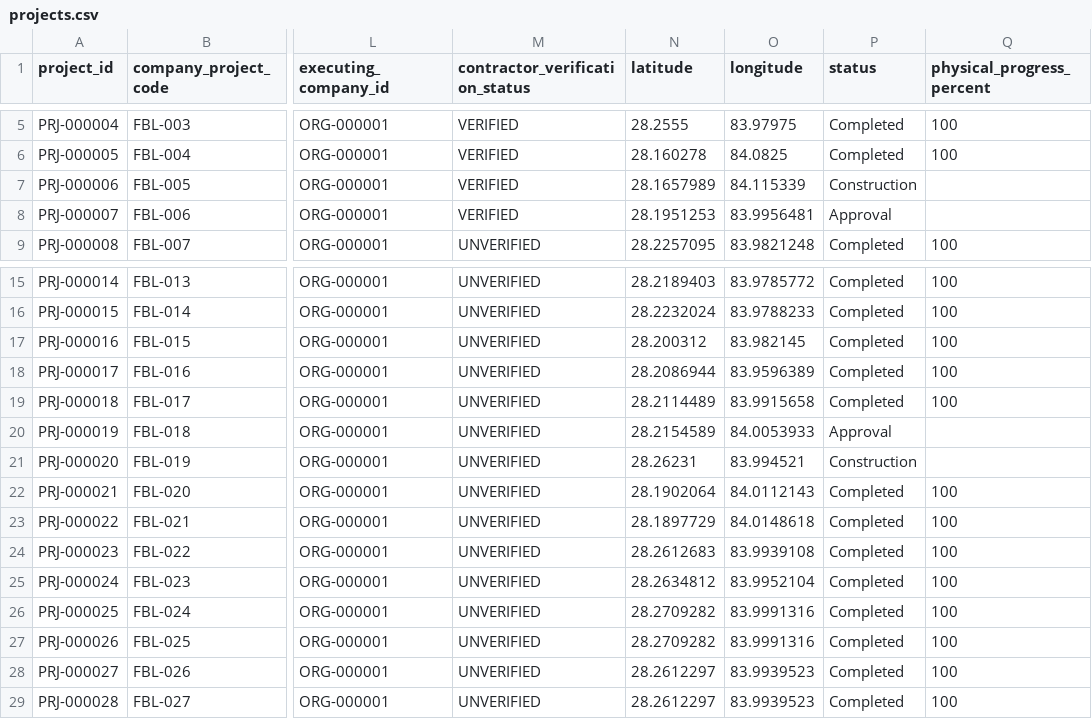
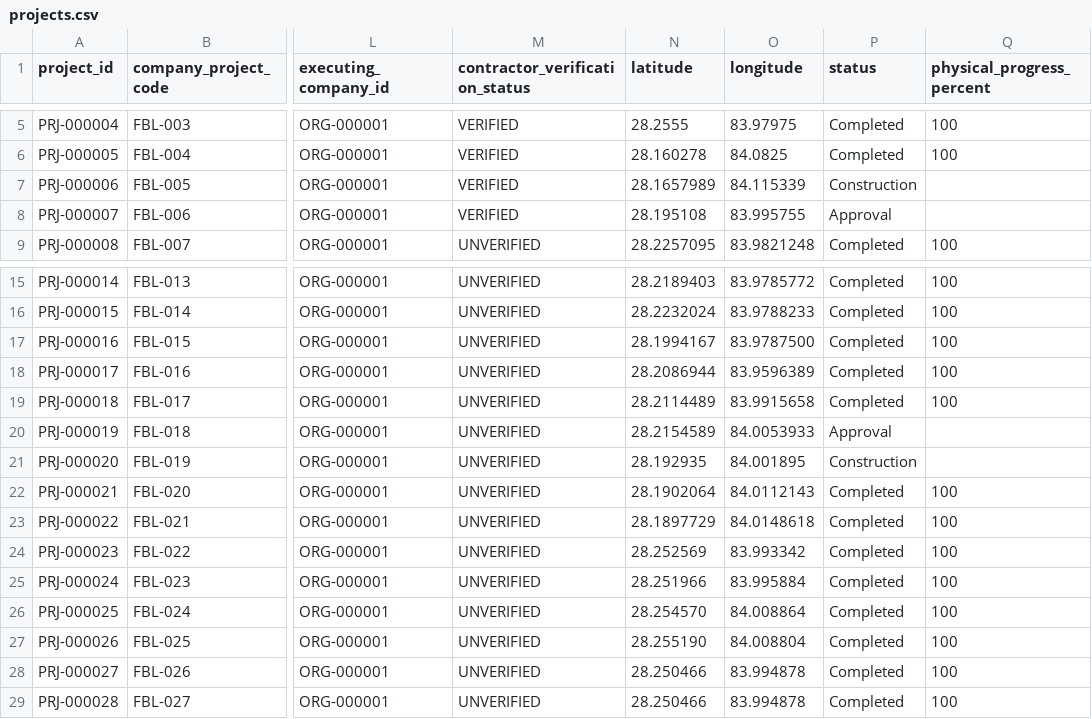
Before and after one commit to FabinGurung/jp-ecosystem-project-map-v1, a CSV file: projects.csv, drawn as a sheet; only a part is shown, gaps mark what is left out; the diff names each change by its address in the sheet, - before the commit and + after, or states it on an @@ line.

Commit message:
Apply second verified coordinate review

```diff
--- a/projects.csv
+++ b/projects.csv
-N8 (latitude): 28.1951253
+N8 (latitude): 28.195108
-O8 (longitude): 83.9956481
+O8 (longitude): 83.995755
-N17 (latitude): 28.200312
+N17 (latitude): 28.1994167
-O17 (longitude): 83.982145
+O17 (longitude): 83.9787500
-N21 (latitude): 28.26231
+N21 (latitude): 28.192935
-O21 (longitude): 83.994521
+O21 (longitude): 84.001895
-N24 (latitude): 28.2612683
+N24 (latitude): 28.252569
-O24 (longitude): 83.9939108
+O24 (longitude): 83.993342
-N25 (latitude): 28.2634812
+N25 (latitude): 28.251966
-O25 (longitude): 83.9952104
+O25 (longitude): 83.995884
-N26 (latitude): 28.2709282
+N26 (latitude): 28.254570
-O26 (longitude): 83.9991316
+O26 (longitude): 84.008864
-N27 (latitude): 28.2709282
+N27 (latitude): 28.255190
-O27 (longitude): 83.9991316
+O27 (longitude): 84.008804
-N28:N29 (latitude): 28.2612297
+N28:N29 (latitude): 28.250466
-O28:O29 (longitude): 83.9939523
+O28:O29 (longitude): 83.994878
```
Also changed, not shown: project_components.csv, 2 other files.
